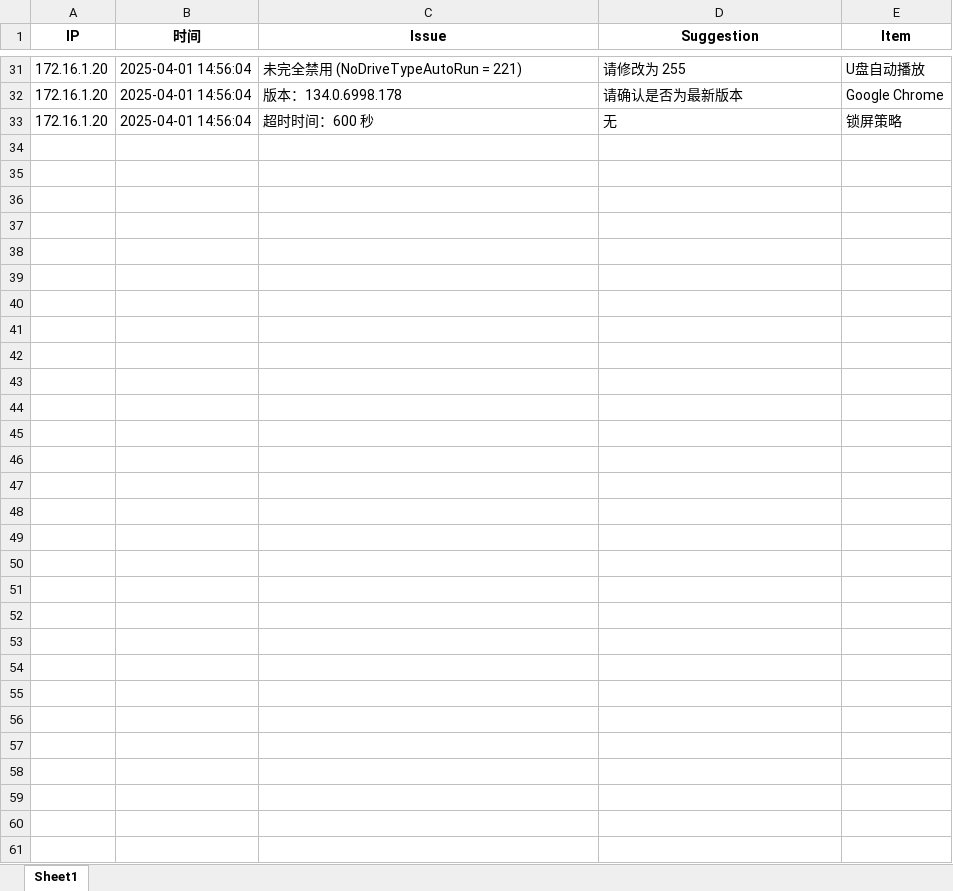
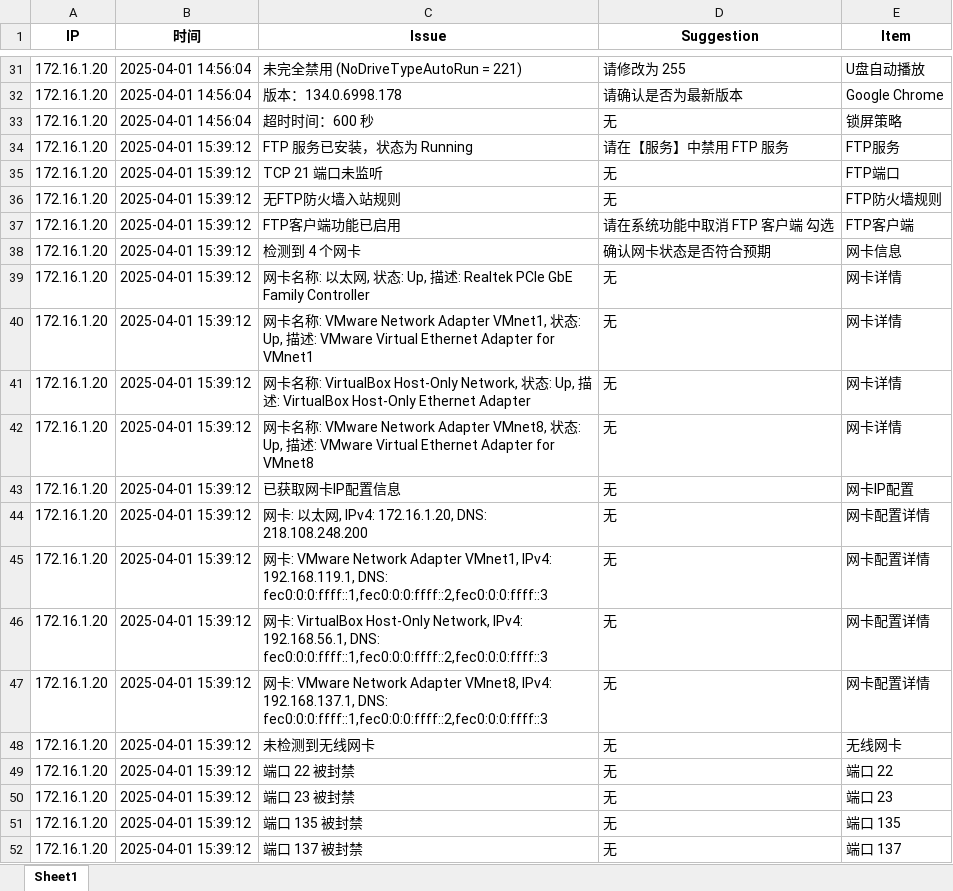
Before and after one commit to ferrarif1/STTools, an Excel workbook: BaseLineCheck/SecurityCheck_v5检查程序/带授权+服务的批量检查版本/Monitor/summary.xlsx, sheet Sheet1, drawn as a sheet; only a part is shown, gaps mark what is left out; values as stored, in another font and other column widths than the file's, no borders; the diff covers the shown part only; the diff names each change by its address in the sheet, - before the commit and + after, or states it on an @@ line.

```diff
--- a/BaseLineCheck/SecurityCheck_v5检查程序/带授权+服务的批量检查版本/Monitor/summary.xlsx (sheet Sheet1)
+++ b/BaseLineCheck/SecurityCheck_v5检查程序/带授权+服务的批量检查版本/Monitor/summary.xlsx (sheet Sheet1)
+row 34: 172.16.1.20 | 2025-04-01 15:39:12 | FTP 服务已安装，状态为 Running | 请在【服务】中禁用 FTP 服务 | FTP服务
+row 35: 172.16.1.20 | 2025-04-01 15:39:12 | TCP 21 端口未监听 | 无 | FTP端口
+row 36: 172.16.1.20 | 2025-04-01 15:39:12 | 无FTP防火墙入站规则 | 无 | FTP防火墙规则
+row 37: 172.16.1.20 | 2025-04-01 15:39:12 | FTP客户端功能已启用 | 请在系统功能中取消 FTP 客户端 勾选 | FTP客户端
+row 38: 172.16.1.20 | 2025-04-01 15:39:12 | 检测到 4 个网卡 | 确认网卡状态是否符合预期 | 网卡信息
+row 39: 172.16.1.20 | 2025-04-01 15:39:12 | 网卡名称: 以太网, 状态: Up, 描述: Realtek PCIe GbE Family Controller | 无 | 网卡详情
+row 40: 172.16.1.20 | 2025-04-01 15:39:12 | 网卡名称: VMware Network Adapter VMnet1, 状态: Up, 描述: VMware Virtual Ethernet Adapter for VMnet1 | 无 | 网卡详情
+row 41: 172.16.1.20 | 2025-04-01 15:39:12 | 网卡名称: VirtualBox Host-Only Network, 状态: Up, 描述: VirtualBox Host-Only Ethernet Adapter | 无 | 网卡详情
+row 42: 172.16.1.20 | 2025-04-01 15:39:12 | 网卡名称: VMware Network Adapter VMnet8, 状态: Up, 描述: VMware Virtual Ethernet Adapter for VMnet8 | 无 | 网卡详情
+row 43: 172.16.1.20 | 2025-04-01 15:39:12 | 已获取网卡IP配置信息 | 无 | 网卡IP配置
+row 44: 172.16.1.20 | 2025-04-01 15:39:12 | 网卡: 以太网, IPv4: 172.16.1.20, DNS: 218.108.248.200 | 无 | 网卡配置详情
+row 45: 172.16.1.20 | 2025-04-01 15:39:12 | 网卡: VMware Network Adapter VMnet1, IPv4: 192.168.119.1, DNS: fec0:0:0:ffff::1,fec0:0:0:ffff::2,fec0:0:0:ffff::3 | 无 | 网卡配置详情
+row 46: 172.16.1.20 | 2025-04-01 15:39:12 | 网卡: VirtualBox Host-Only Network, IPv4: 192.168.56.1, DNS: fec0:0:0:ffff::1,fec0:0:0:ffff::2,fec0:0:0:ffff::3 | 无 | 网卡配置详情
+row 47: 172.16.1.20 | 2025-04-01 15:39:12 | 网卡: VMware Network Adapter VMnet8, IPv4: 192.168.137.1, DNS: fec0:0:0:ffff::1,fec0:0:0:ffff::2,fec0:0:0:ffff::3 | 无 | 网卡配置详情
+row 48: 172.16.1.20 | 2025-04-01 15:39:12 | 未检测到无线网卡 | 无 | 无线网卡
+row 49: 172.16.1.20 | 2025-04-01 15:39:12 | 端口 22 被封禁 | 无 | 端口 22
+row 50: 172.16.1.20 | 2025-04-01 15:39:12 | 端口 23 被封禁 | 无 | 端口 23
+row 51: 172.16.1.20 | 2025-04-01 15:39:12 | 端口 135 被封禁 | 无 | 端口 135
+row 52: 172.16.1.20 | 2025-04-01 15:39:12 | 端口 137 被封禁 | 无 | 端口 137
```
Also changed, not shown: 77 added rows elsewhere in this sheet, 5 other files.
